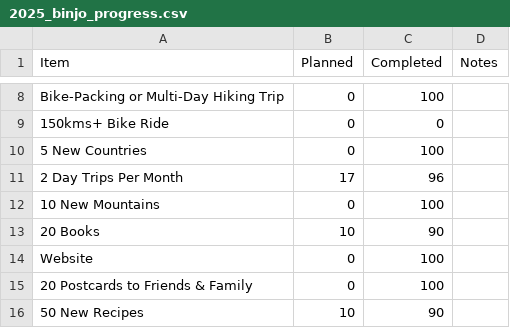
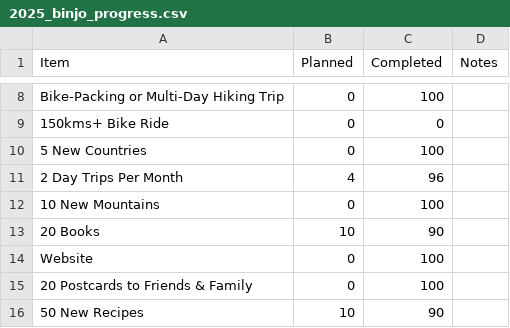
Before and after one commit to JoannaRoy/jo-website, a CSV file: src/blog_data/2025_binjo_progress.csv, drawn as a sheet; only a part is shown, gaps mark what is left out.

Commit message:
use the binjo package

```diff
--- a/src/blog_data/2025_binjo_progress.csv
+++ b/src/blog_data/2025_binjo_progress.csv
@@ -10,3 +10,3 @@ Item,Planned,Completed,Notes
 "5 New Countries",0,100,
-"2 Day Trips Per Month",17,96,
+"2 Day Trips Per Month",4,96,
 "10 New Mountains",0,100,
```
Also changed, not shown: 8 other files.
